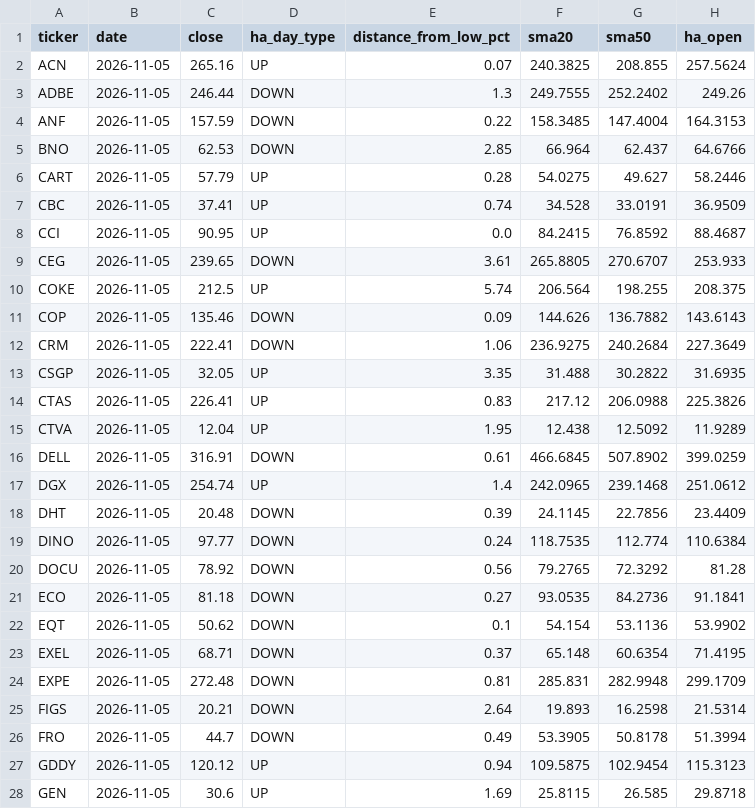
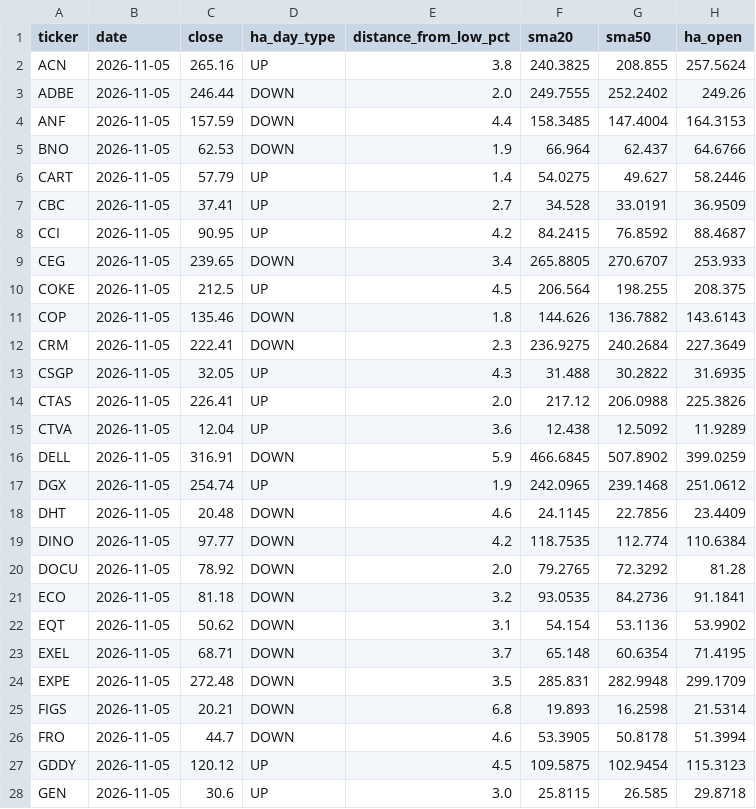
Before and after one commit to Melief/daily-stock-radar, a CSV file: data/ha_signals.csv, drawn as a sheet; only a part is shown; the diff covers the shown part only; the diff names each change by its address in the sheet, - before the commit and + after, or states it on an @@ line.

```diff
--- a/data/ha_signals.csv
+++ b/data/ha_signals.csv
-E2 (distance_from_low_pct): 0.07
+E2 (distance_from_low_pct): 3.8
-E3 (distance_from_low_pct): 1.3
+E3 (distance_from_low_pct): 2.0
-E4 (distance_from_low_pct): 0.22
+E4 (distance_from_low_pct): 4.4
-E5 (distance_from_low_pct): 2.85
+E5 (distance_from_low_pct): 1.9
-E6 (distance_from_low_pct): 0.28
+E6 (distance_from_low_pct): 1.4
-E7 (distance_from_low_pct): 0.74
+E7 (distance_from_low_pct): 2.7
-E8 (distance_from_low_pct): 0.0
+E8 (distance_from_low_pct): 4.2
-E9 (distance_from_low_pct): 3.61
+E9 (distance_from_low_pct): 3.4
-E10 (distance_from_low_pct): 5.74
+E10 (distance_from_low_pct): 4.5
-E11 (distance_from_low_pct): 0.09
+E11 (distance_from_low_pct): 1.8
-E12 (distance_from_low_pct): 1.06
+E12 (distance_from_low_pct): 2.3
-E13 (distance_from_low_pct): 3.35
+E13 (distance_from_low_pct): 4.3
-E14 (distance_from_low_pct): 0.83
+E14 (distance_from_low_pct): 2.0
-E15 (distance_from_low_pct): 1.95
+E15 (distance_from_low_pct): 3.6
-E16 (distance_from_low_pct): 0.61
+E16 (distance_from_low_pct): 5.9
-E17 (distance_from_low_pct): 1.4
+E17 (distance_from_low_pct): 1.9
-E18 (distance_from_low_pct): 0.39
+E18 (distance_from_low_pct): 4.6
-E19 (distance_from_low_pct): 0.24
+E19 (distance_from_low_pct): 4.2
-E20 (distance_from_low_pct): 0.56
+E20 (distance_from_low_pct): 2.0
-E21 (distance_from_low_pct): 0.27
+E21 (distance_from_low_pct): 3.2
-E22 (distance_from_low_pct): 0.1
+E22 (distance_from_low_pct): 3.1
-E23 (distance_from_low_pct): 0.37
+E23 (distance_from_low_pct): 3.7
-E24 (distance_from_low_pct): 0.81
+E24 (distance_from_low_pct): 3.5
-E25 (distance_from_low_pct): 2.64
+E25 (distance_from_low_pct): 6.8
-E26 (distance_from_low_pct): 0.49
+E26 (distance_from_low_pct): 4.6
-E27 (distance_from_low_pct): 0.94
+E27 (distance_from_low_pct): 4.5
-E28 (distance_from_low_pct): 1.69
+E28 (distance_from_low_pct): 3.0
```
Also changed, not shown: 41 edited cells elsewhere in this file.
